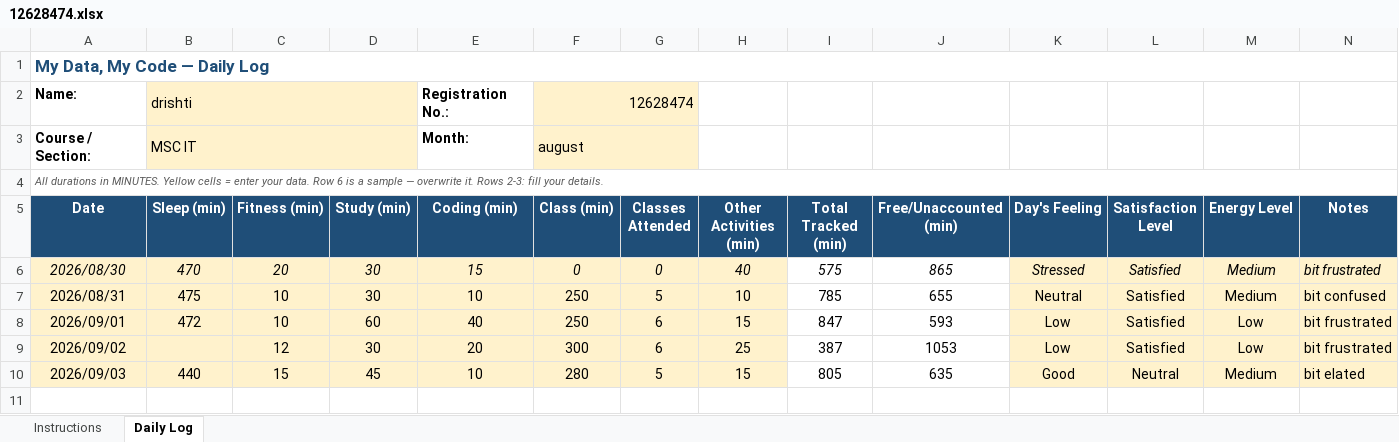
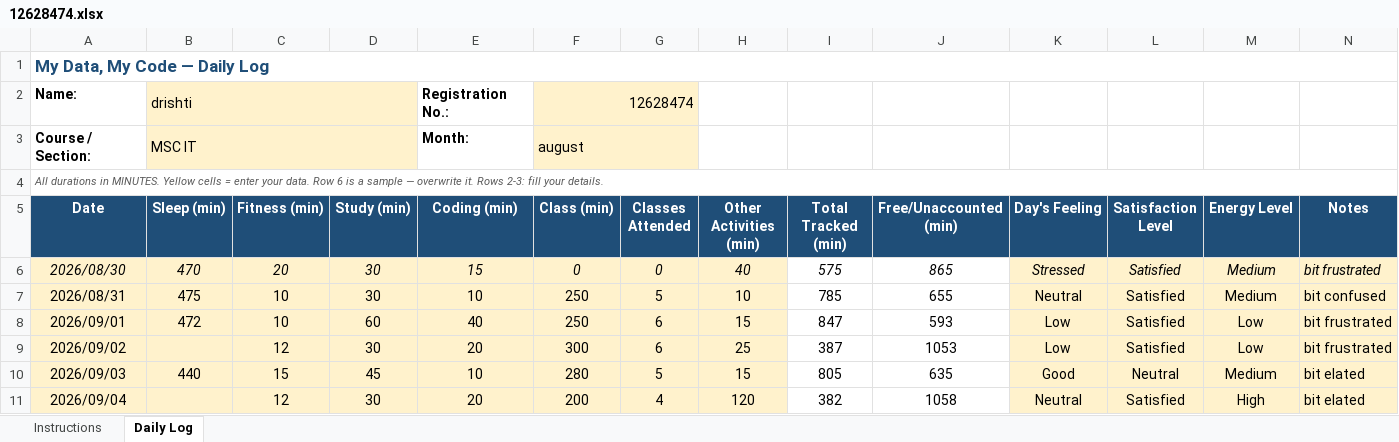
Before and after one commit to drishtisharma0263-cyber/776, an Excel workbook: 12628474.xlsx, sheet Daily Log, drawn as a sheet; values as stored, in another font and other column widths than the file's, no borders; conditional formats not drawn; the diff names each change by its address in the sheet, - before the commit and + after, or states it on an @@ line.

Commit message:
updated on sep4

```diff
--- a/12628474.xlsx (sheet Daily Log)
+++ b/12628474.xlsx (sheet Daily Log)
+row 11: 2026/09/04 |  | 12 | 30 | 20 | 200 | 4 | 120 | 382 | 1058 | Neutral | Satisfied | High | bit elated
```
